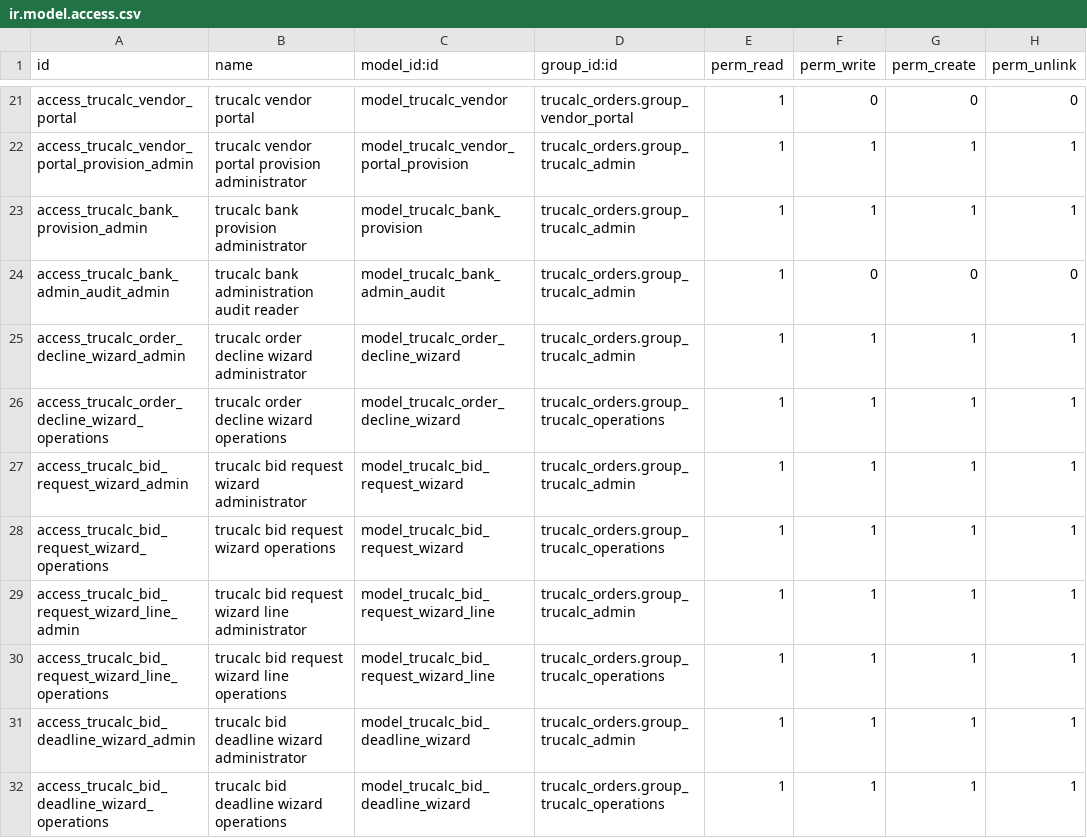
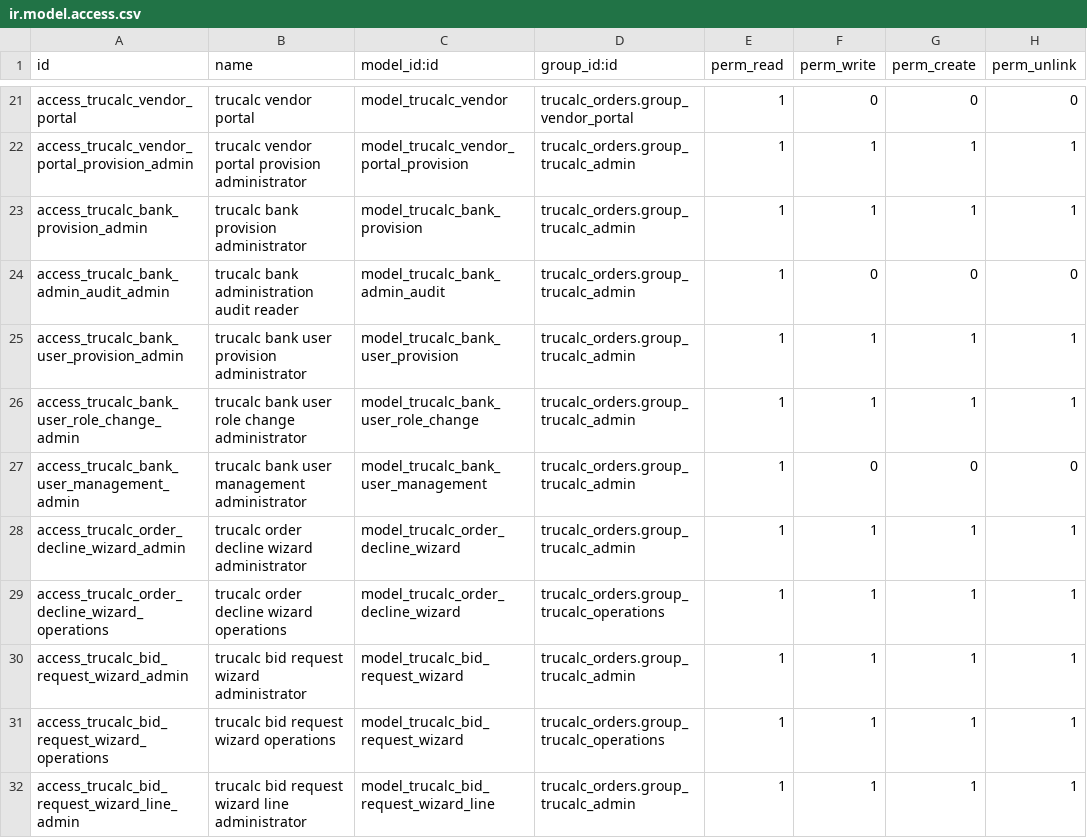
Before and after one commit to tnfirstflight-art/trucalc_orders, a CSV file: security/ir.model.access.csv, drawn as a sheet; only a part is shown, gaps mark what is left out; the shorter side is filled out with more unchanged rows.

Commit message:
Pre-5A Bank Admin A2: add controlled Bank user provisioning

```diff
--- a/security/ir.model.access.csv
+++ b/security/ir.model.access.csv
@@ -24,2 +24,5 @@ access_trucalc_bank_provision_admin,trucalc bank provision administrator,model_t
 access_trucalc_bank_admin_audit_admin,trucalc bank administration audit reader,model_trucalc_bank_admin_audit,trucalc_orders.group_trucalc_admin,1,0,0,0
+access_trucalc_bank_user_provision_admin,trucalc bank user provision administrator,model_trucalc_bank_user_provision,trucalc_orders.group_trucalc_admin,1,1,1,1
+access_trucalc_bank_user_role_change_admin,trucalc bank user role change administrator,model_trucalc_bank_user_role_change,trucalc_orders.group_trucalc_admin,1,1,1,1
+access_trucalc_bank_user_management_admin,trucalc bank user management administrator,model_trucalc_bank_user_management,trucalc_orders.group_trucalc_admin,1,0,0,0
 access_trucalc_order_decline_wizard_admin,trucalc order decline wizard administrator,model_trucalc_order_decline_wizard,trucalc_orders.group_trucalc_admin,1,1,1,1
```
Also changed, not shown: 12 other files.
